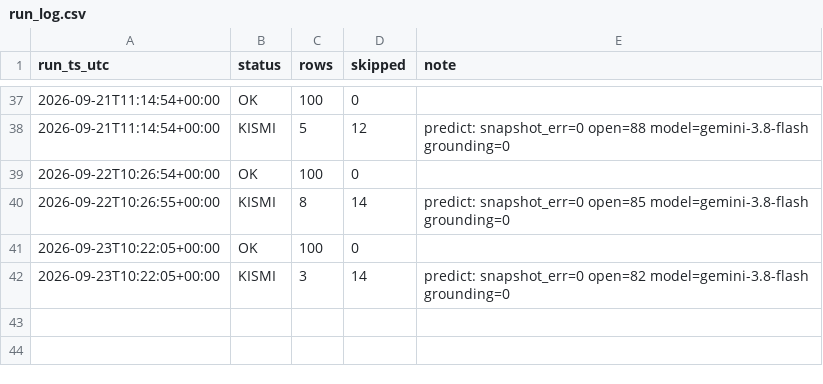
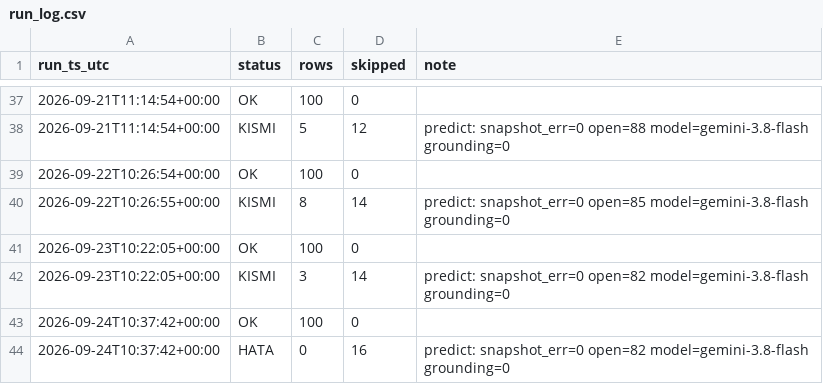
Before and after one commit to ptsertaccalbas-web/pm-deney, a CSV file: data/run_log.csv, drawn as a sheet; only a part is shown, gaps mark what is left out; the diff names each change by its address in the sheet, - before the commit and + after, or states it on an @@ line.

```diff
--- a/data/run_log.csv
+++ b/data/run_log.csv
+row 43: 2026-09-24T10:37:42+00:00 | OK | 100 | 0
+row 44: 2026-09-24T10:37:42+00:00 | HATA | 0 | 16 | predict: snapshot_err=0 open=82 model=gemini-3.8-flash grounding=0
```
Also changed, not shown: data/predictions.csv, 6 other files.
